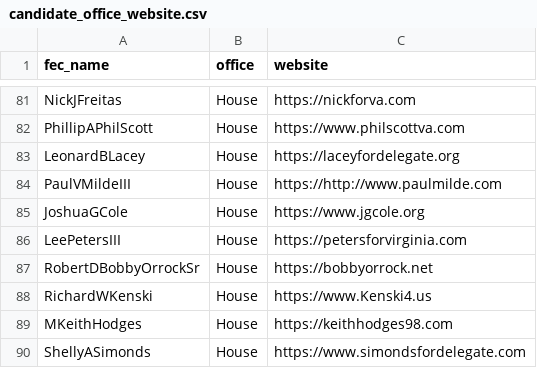
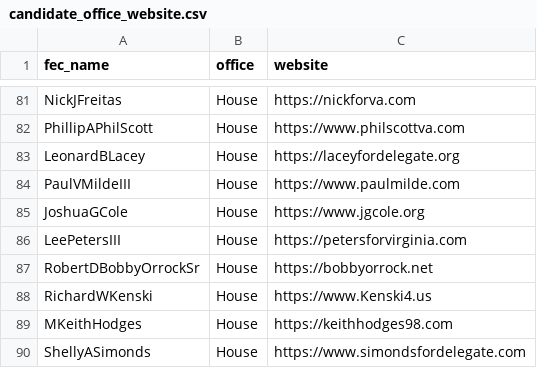
Before and after one commit to JawandS/JS-Polityzer, a CSV file: database/candidate_office_website.csv, drawn as a sheet; only a part is shown, gaps mark what is left out.

Commit message:
remove candidates with only 301 download error

```diff
--- a/database/candidate_office_website.csv
+++ b/database/candidate_office_website.csv
@@ -83,3 +83,3 @@ PhillipAPhilScott,House,https://www.philscottva.com
 LeonardBLacey,House,https://laceyfordelegate.org
-PaulVMildeIII,House,https://http://www.paulmilde.com
+PaulVMildeIII,House,https://www.paulmilde.com
 JoshuaGCole,House,https://www.jgcole.org
```
Also changed, not shown: 18 other files.
